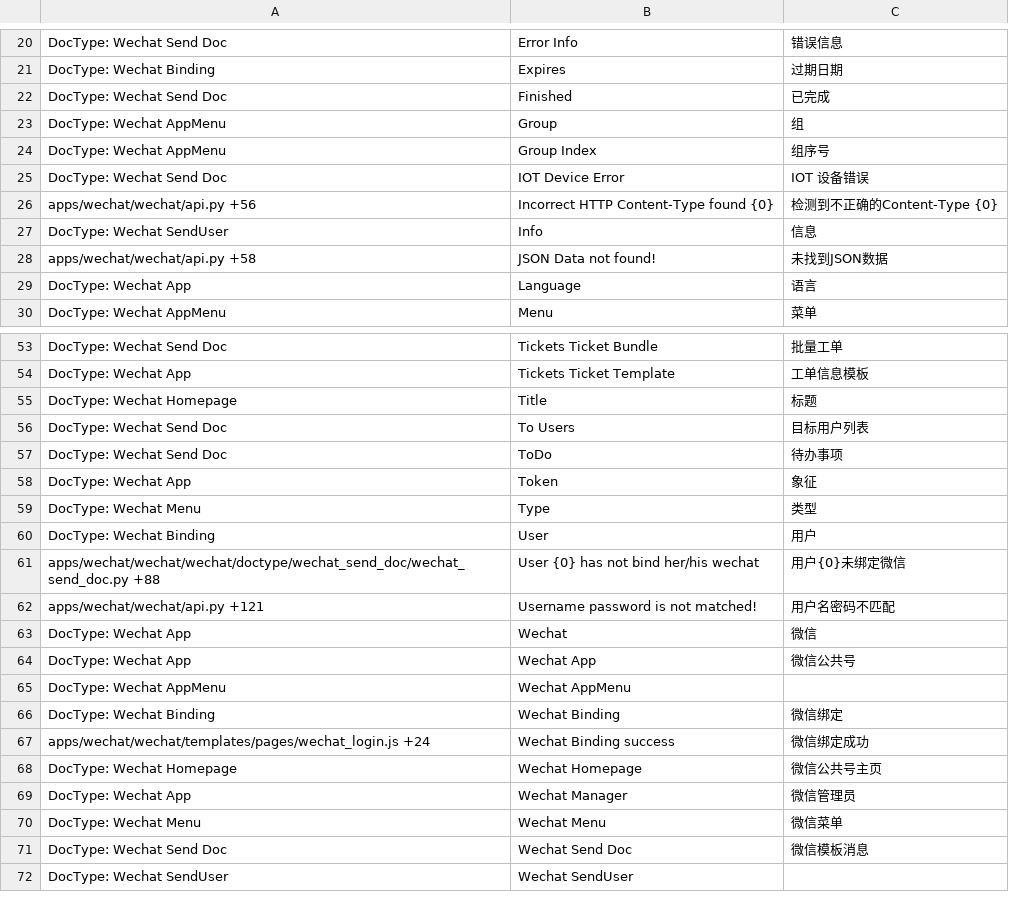
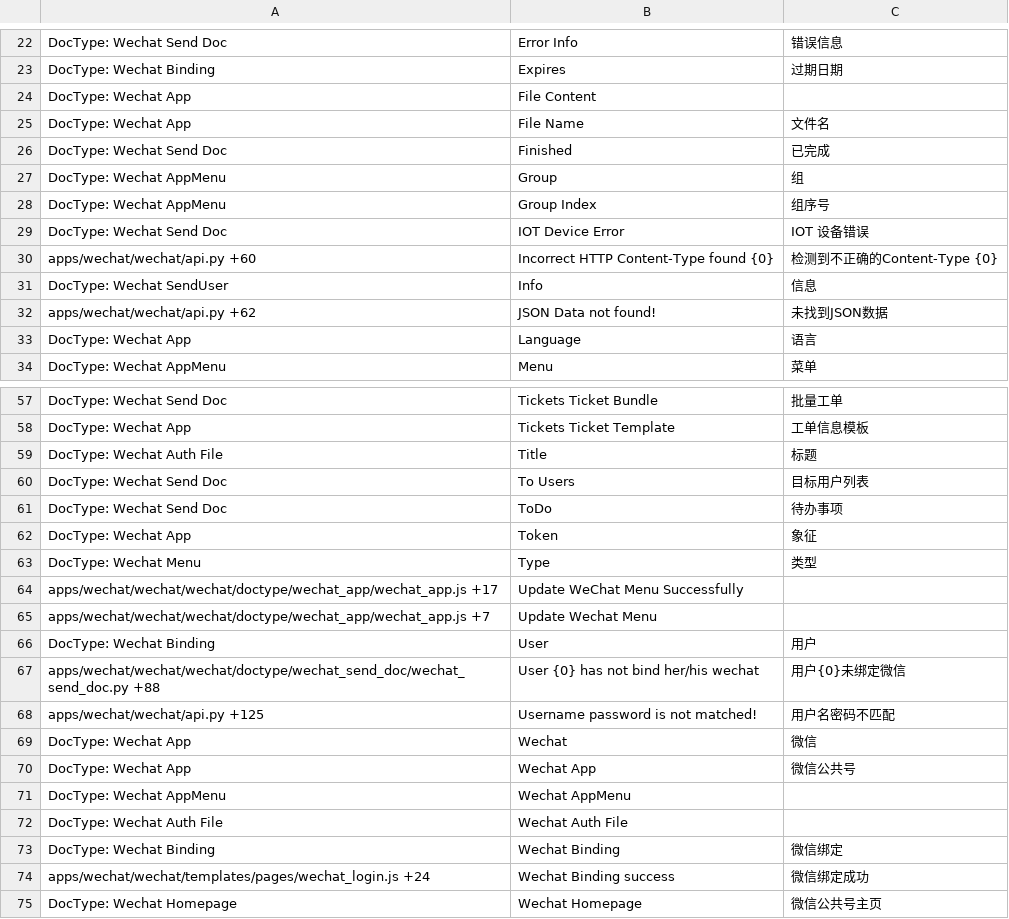
Before and after one commit to srdgame/frappe_wechat, a CSV file: wechat/translations/zh.csv, drawn as a sheet; only a part is shown, gaps mark what is left out; the shorter side is filled out with more unchanged rows; the diff covers the shown part only.

Commit message:
improve translations

```diff
--- a/wechat/translations/zh.csv
+++ b/wechat/translations/zh.csv
@@ -21,2 +23,4 @@ DocType: Wechat Send Doc,Error Info,错误信息
 DocType: Wechat Binding,Expires,过期日期
+DocType: Wechat App,File Content,
+DocType: Wechat App,File Name,文件名
 DocType: Wechat Send Doc,Finished,已完成
@@ -25,5 +29,5 @@ DocType: Wechat AppMenu,Group Index,组序号
 DocType: Wechat Send Doc,IOT Device Error,IOT 设备错误
-apps/wechat/wechat/api.py +56,Incorrect HTTP Content-Type found {0},检测到不正确的Content-Type {0}
+apps/wechat/wechat/api.py +60,Incorrect HTTP Content-Type found {0},检测到不正确的Content-Type {0}
 DocType: Wechat SendUser,Info,信息
-apps/wechat/wechat/api.py +58,JSON Data not found!,未找到JSON数据
+apps/wechat/wechat/api.py +62,JSON Data not found!,未找到JSON数据
 DocType: Wechat App,Language,语言
@@ -54,3 +58,3 @@ DocType: Wechat Send Doc,Tickets Ticket Bundle,批量工单
 DocType: Wechat App,Tickets Ticket Template,工单信息模板
-DocType: Wechat Homepage,Title,标题
+DocType: Wechat Auth File,Title,标题
 DocType: Wechat Send Doc,To Users,目标用户列表
@@ -59,5 +63,7 @@ DocType: Wechat App,Token,象征
 DocType: Wechat Menu,Type,类型
+apps/wechat/wechat/wechat/doctype/wechat_app/wechat_app.js +17,Update WeChat Menu Successfully,
+apps/wechat/wechat/wechat/doctype/wechat_app/wechat_app.js +7,Update Wechat Menu,
 DocType: Wechat Binding,User,用户
 apps/wechat/wechat/wechat/doctype/wechat_send_doc/wechat_send_doc.py +88,User {0} has not bind her/his wechat,用户{0}未绑定微信
-apps/wechat/wechat/api.py +121,Username password is not matched!,用户名密码不匹配
+apps/wechat/wechat/api.py +125,Username password is not matched!,用户名密码不匹配
 DocType: Wechat App,Wechat,微信
@@ -65,2 +71,3 @@ DocType: Wechat App,Wechat App,微信公共号
 DocType: Wechat AppMenu,Wechat AppMenu,
+DocType: Wechat Auth File,Wechat Auth File,
 DocType: Wechat Binding,Wechat Binding,微信绑定
```
Also changed, not shown: 2 added rows and 7 edited cells elsewhere in this file, wechat/translations/en.csv.
